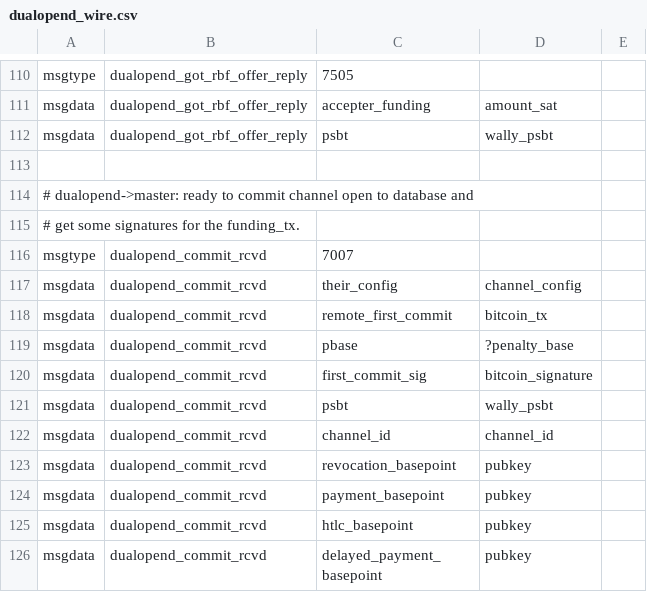
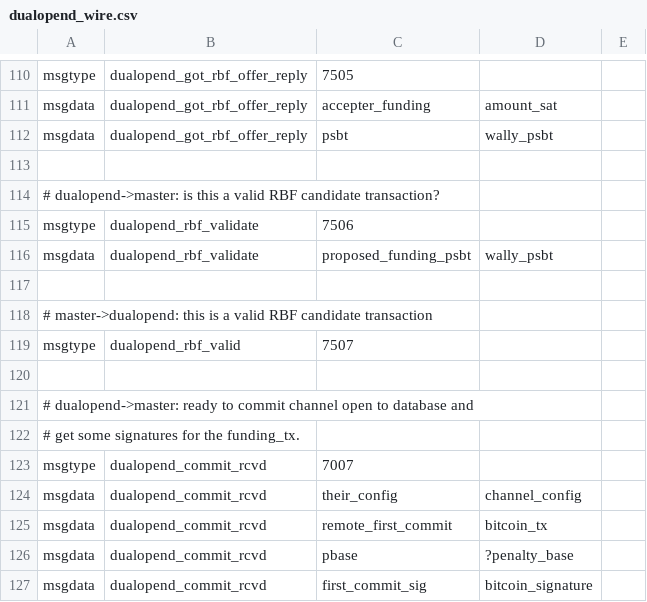
Before and after one commit to ElementsProject/lightning, a CSV file: openingd/dualopend_wire.csv, drawn as a sheet; only a part is shown, gaps mark what is left out; the shorter side is filled out with more unchanged rows.

Commit message:
df-rbf: validate that the candidate funding transaction is valid
We need to make sure that there's at least one input that's represented
in every single RBF-attempt for this channel, to prevent "parallel"
subsequent RBFs from succeeding/opening (the multi-channel backdoor?!)

```diff
--- a/openingd/dualopend_wire.csv
+++ b/openingd/dualopend_wire.csv
@@ -113,2 +113,9 @@ msgdata,dualopend_got_rbf_offer_reply,psbt,wally_psbt,
 
+# dualopend->master: is this a valid RBF candidate transaction?
+msgtype,dualopend_rbf_validate,7506
+msgdata,dualopend_rbf_validate,proposed_funding_psbt,wally_psbt,
+
+# master->dualopend: this is a valid RBF candidate transaction
+msgtype,dualopend_rbf_valid,7507
+
 # dualopend->master: ready to commit channel open to database and
```
Also changed, not shown: 4 other files.
